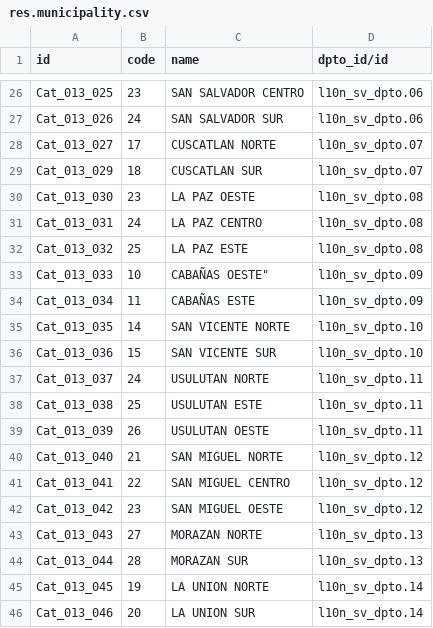
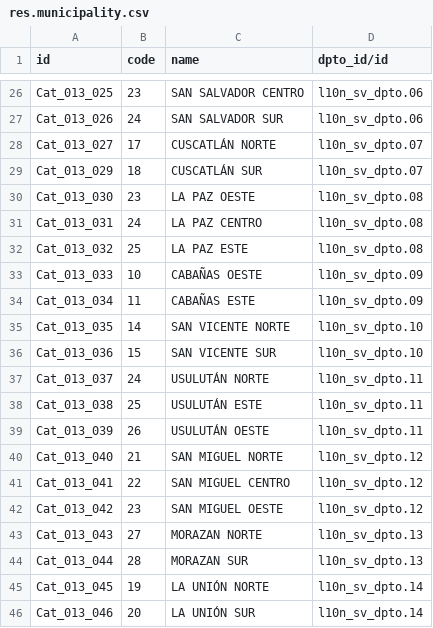
Before and after one commit to informaticaincoe/fe, a CSV file: location/l10n_sv_dpto/data/res.municipality.csv, drawn as a sheet; only a part is shown, gaps mark what is left out.

Commit message:
csv distritos corregido

```diff
--- a/location/l10n_sv_dpto/data/res.municipality.csv
+++ b/location/l10n_sv_dpto/data/res.municipality.csv
@@ -27,4 +27,4 @@ Cat_013_025,23,"SAN SALVADOR CENTRO",l10n_sv_dpto.06
 Cat_013_026,24,"SAN SALVADOR SUR",l10n_sv_dpto.06
-Cat_013_027,17,"CUSCATLAN NORTE",l10n_sv_dpto.07
-Cat_013_029,18,"CUSCATLAN SUR",l10n_sv_dpto.07
+Cat_013_027,17,"CUSCATLÁN NORTE",l10n_sv_dpto.07
+Cat_013_029,18,"CUSCATLÁN SUR",l10n_sv_dpto.07
 Cat_013_030,23,"LA PAZ OESTE",l10n_sv_dpto.08
@@ -32,3 +32,3 @@ Cat_013_031,24,"LA PAZ CENTRO",l10n_sv_dpto.08
 Cat_013_032,25,"LA PAZ ESTE",l10n_sv_dpto.08
-Cat_013_033,10,CABAÑAS OESTE",l10n_sv_dpto.09
+Cat_013_033,10,"CABAÑAS OESTE",l10n_sv_dpto.09
 Cat_013_034,11,"CABAÑAS ESTE",l10n_sv_dpto.09
@@ -36,5 +36,5 @@ Cat_013_035,14,"SAN VICENTE NORTE",l10n_sv_dpto.10
 Cat_013_036,15,"SAN VICENTE SUR",l10n_sv_dpto.10
-Cat_013_037,24,"USULUTAN NORTE",l10n_sv_dpto.11
-Cat_013_038,25,"USULUTAN ESTE",l10n_sv_dpto.11
-Cat_013_039,26,"USULUTAN OESTE",l10n_sv_dpto.11
+Cat_013_037,24,"USULUTÁN NORTE",l10n_sv_dpto.11
+Cat_013_038,25,"USULUTÁN ESTE",l10n_sv_dpto.11
+Cat_013_039,26,"USULUTÁN OESTE",l10n_sv_dpto.11
 Cat_013_040,21,"SAN MIGUEL NORTE",l10n_sv_dpto.12
@@ -44,3 +44,3 @@ Cat_013_043,27,"MORAZAN NORTE",l10n_sv_dpto.13
 Cat_013_044,28,"MORAZAN SUR",l10n_sv_dpto.13
-Cat_013_045,19,"LA UNION NORTE",l10n_sv_dpto.14
-Cat_013_046,20,"LA UNION SUR",l10n_sv_dpto.14
+Cat_013_045,19,"LA UNIÓN NORTE",l10n_sv_dpto.14
+Cat_013_046,20,"LA UNIÓN SUR",l10n_sv_dpto.14
```
